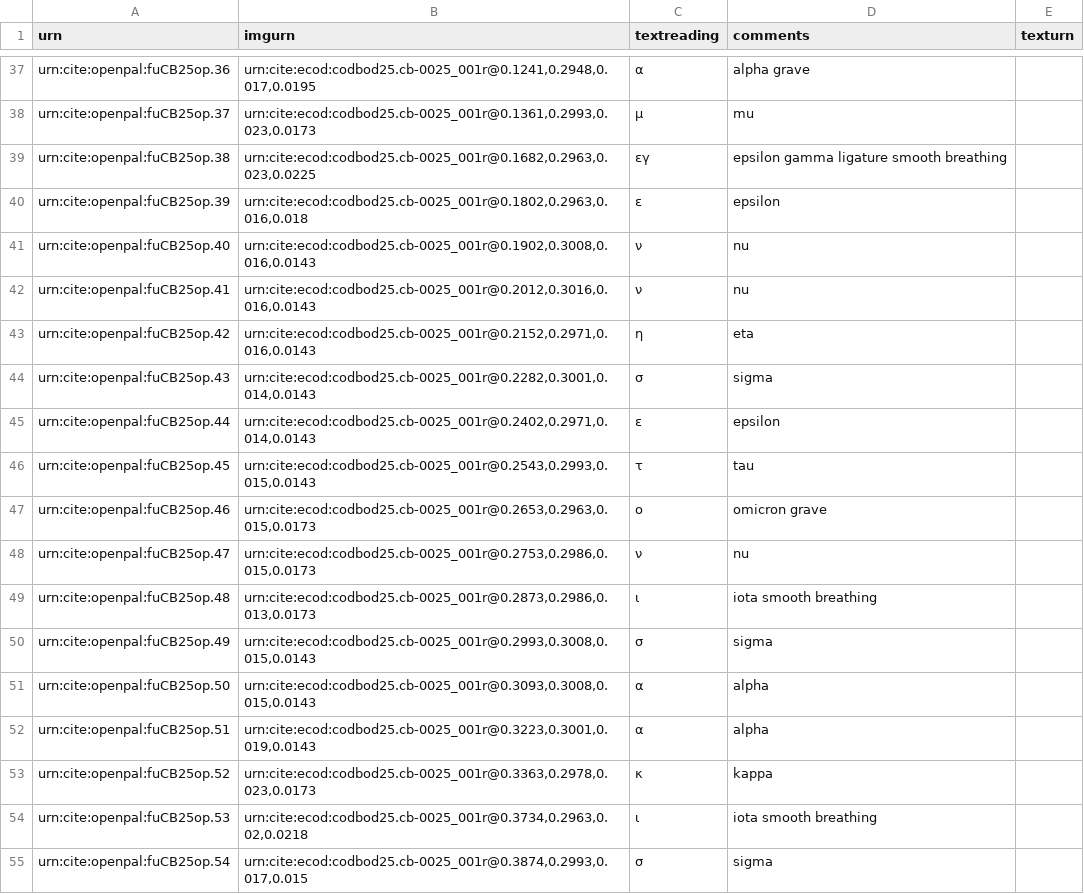
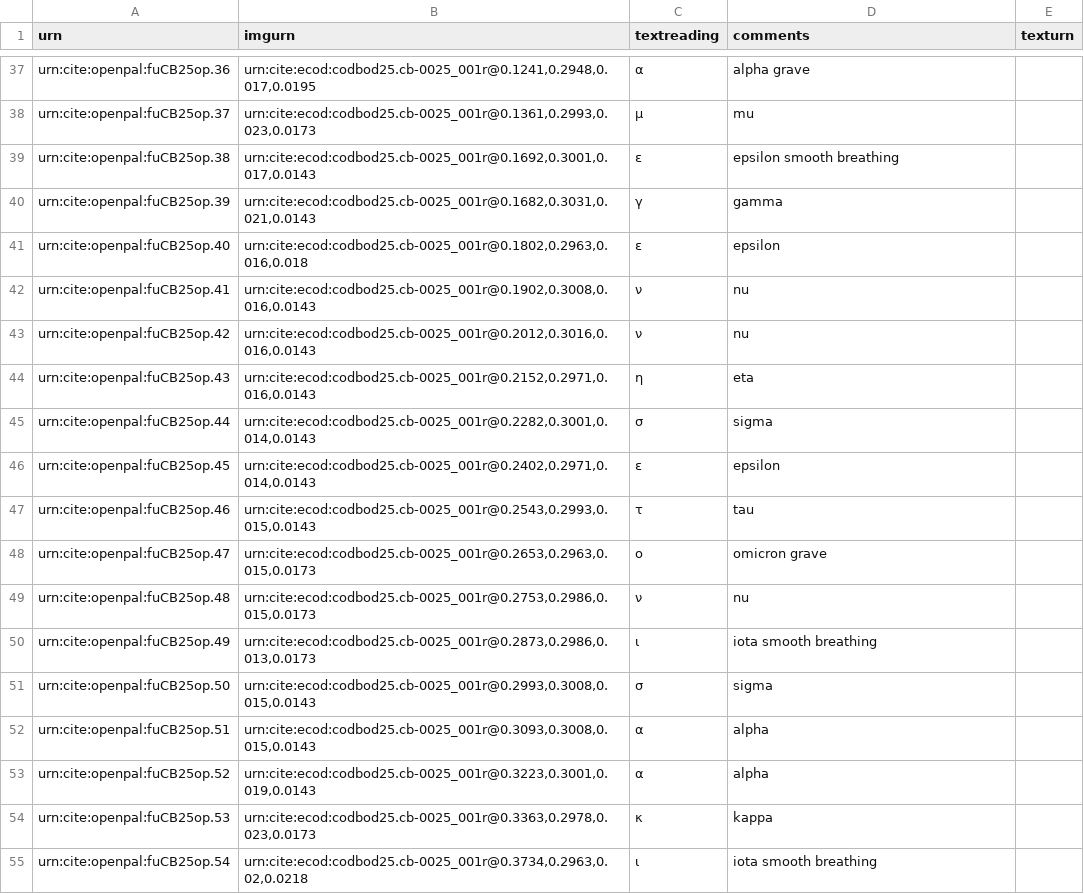
Before and after one commit to Eumaeus/codbod25, a CSV file: collections/op-cb25.csv, drawn as a sheet; only a part is shown, gaps mark what is left out; the diff covers the shown part only.

Commit message:
Update op-cb25.csv

```diff
--- a/collections/op-cb25.csv
+++ b/collections/op-cb25.csv
@@ -38,18 +38,18 @@ urn:cite:openpal:fuCB25op.36,"urn:cite:ecod:codbod25.cb-0025_001r@0.1241,0.2948,
 urn:cite:openpal:fuCB25op.37,"urn:cite:ecod:codbod25.cb-0025_001r@0.1361,0.2993,0.023,0.0173",μ,mu,
-urn:cite:openpal:fuCB25op.38,"urn:cite:ecod:codbod25.cb-0025_001r@0.1682,0.2963,0.023,0.0225",εγ,epsilon gamma ligature smooth breathing,
-urn:cite:openpal:fuCB25op.39,"urn:cite:ecod:codbod25.cb-0025_001r@0.1802,0.2963,0.016,0.018",ε,epsilon,
-urn:cite:openpal:fuCB25op.40,"urn:cite:ecod:codbod25.cb-0025_001r@0.1902,0.3008,0.016,0.0143",ν,nu,
-urn:cite:openpal:fuCB25op.41,"urn:cite:ecod:codbod25.cb-0025_001r@0.2012,0.3016,0.016,0.0143",ν,nu,
-urn:cite:openpal:fuCB25op.42,"urn:cite:ecod:codbod25.cb-0025_001r@0.2152,0.2971,0.016,0.0143",η,eta,
-urn:cite:openpal:fuCB25op.43,"urn:cite:ecod:codbod25.cb-0025_001r@0.2282,0.3001,0.014,0.0143",σ,sigma,
-urn:cite:openpal:fuCB25op.44,"urn:cite:ecod:codbod25.cb-0025_001r@0.2402,0.2971,0.014,0.0143",ε,epsilon,
-urn:cite:openpal:fuCB25op.45,"urn:cite:ecod:codbod25.cb-0025_001r@0.2543,0.2993,0.015,0.0143",τ,tau,
-urn:cite:openpal:fuCB25op.46,"urn:cite:ecod:codbod25.cb-0025_001r@0.2653,0.2963,0.015,0.0173",ο,omicron grave,
-urn:cite:openpal:fuCB25op.47,"urn:cite:ecod:codbod25.cb-0025_001r@0.2753,0.2986,0.015,0.0173",ν,nu,
-urn:cite:openpal:fuCB25op.48,"urn:cite:ecod:codbod25.cb-0025_001r@0.2873,0.2986,0.013,0.0173",ι,iota smooth breathing,
-urn:cite:openpal:fuCB25op.49,"urn:cite:ecod:codbod25.cb-0025_001r@0.2993,0.3008,0.015,0.0143",σ,sigma,
-urn:cite:openpal:fuCB25op.50,"urn:cite:ecod:codbod25.cb-0025_001r@0.3093,0.3008,0.015,0.0143",α,alpha,
-urn:cite:openpal:fuCB25op.51,"urn:cite:ecod:codbod25.cb-0025_001r@0.3223,0.3001,0.019,0.0143",α,alpha,
-urn:cite:openpal:fuCB25op.52,"urn:cite:ecod:codbod25.cb-0025_001r@0.3363,0.2978,0.023,0.0173",κ,kappa,
-urn:cite:openpal:fuCB25op.53,"urn:cite:ecod:codbod25.cb-0025_001r@0.3734,0.2963,0.02,0.0218",ι,iota smooth breathing,
-urn:cite:openpal:fuCB25op.54,"urn:cite:ecod:codbod25.cb-0025_001r@0.3874,0.2993,0.017,0.015",σ,sigma,
+urn:cite:openpal:fuCB25op.38,"urn:cite:ecod:codbod25.cb-0025_001r@0.1692,0.3001,0.017,0.0143",ε,epsilon smooth breathing,
+urn:cite:openpal:fuCB25op.39,"urn:cite:ecod:codbod25.cb-0025_001r@0.1682,0.3031,0.021,0.0143",γ, gamma
+urn:cite:openpal:fuCB25op.40,"urn:cite:ecod:codbod25.cb-0025_001r@0.1802,0.2963,0.016,0.018",ε,epsilon,
+urn:cite:openpal:fuCB25op.41,"urn:cite:ecod:codbod25.cb-0025_001r@0.1902,0.3008,0.016,0.0143",ν,nu,
+urn:cite:openpal:fuCB25op.42,"urn:cite:ecod:codbod25.cb-0025_001r@0.2012,0.3016,0.016,0.0143",ν,nu,
+urn:cite:openpal:fuCB25op.43,"urn:cite:ecod:codbod25.cb-0025_001r@0.2152,0.2971,0.016,0.0143",η,eta,
+urn:cite:openpal:fuCB25op.44,"urn:cite:ecod:codbod25.cb-0025_001r@0.2282,0.3001,0.014,0.0143",σ,sigma,
+urn:cite:openpal:fuCB25op.45,"urn:cite:ecod:codbod25.cb-0025_001r@0.2402,0.2971,0.014,0.0143",ε,epsilon,
+urn:cite:openpal:fuCB25op.46,"urn:cite:ecod:codbod25.cb-0025_001r@0.2543,0.2993,0.015,0.0143",τ,tau,
+urn:cite:openpal:fuCB25op.47,"urn:cite:ecod:codbod25.cb-0025_001r@0.2653,0.2963,0.015,0.0173",ο,omicron grave,
+urn:cite:openpal:fuCB25op.48,"urn:cite:ecod:codbod25.cb-0025_001r@0.2753,0.2986,0.015,0.0173",ν,nu,
+urn:cite:openpal:fuCB25op.49,"urn:cite:ecod:codbod25.cb-0025_001r@0.2873,0.2986,0.013,0.0173",ι,iota smooth breathing,
+urn:cite:openpal:fuCB25op.50,"urn:cite:ecod:codbod25.cb-0025_001r@0.2993,0.3008,0.015,0.0143",σ,sigma,
+urn:cite:openpal:fuCB25op.51,"urn:cite:ecod:codbod25.cb-0025_001r@0.3093,0.3008,0.015,0.0143",α,alpha,
+urn:cite:openpal:fuCB25op.52,"urn:cite:ecod:codbod25.cb-0025_001r@0.3223,0.3001,0.019,0.0143",α,alpha,
+urn:cite:openpal:fuCB25op.53,"urn:cite:ecod:codbod25.cb-0025_001r@0.3363,0.2978,0.023,0.0173",κ,kappa,
+urn:cite:openpal:fuCB25op.54,"urn:cite:ecod:codbod25.cb-0025_001r@0.3734,0.2963,0.02,0.0218",ι,iota smooth breathing,
```
Also changed, not shown: 18 edited cells elsewhere in this file.
